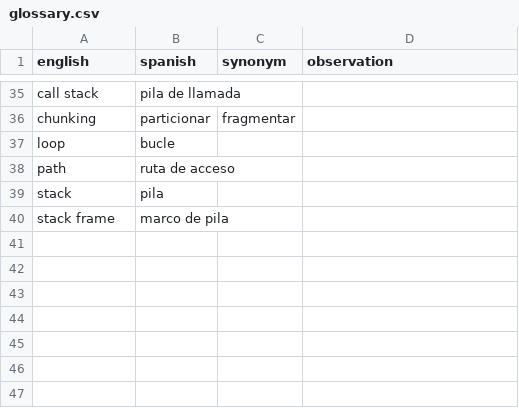
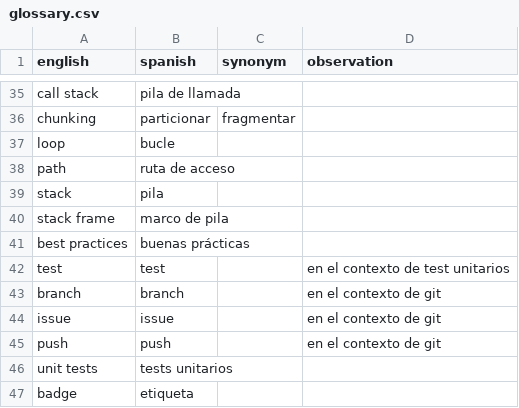
Before and after one commit to ropensci-review-tools/glossary, a CSV file: glossary.csv, drawn as a sheet; only a part is shown, gaps mark what is left out; the diff names each change by its address in the sheet, - before the commit and + after, or states it on an @@ line.

Commit message:
Propose new terms to glossary

```diff
--- a/glossary.csv
+++ b/glossary.csv
+row 41: best practices | buenas prácticas
+row 42: test | test |  | en el contexto de test unitarios
+row 43: branch | branch |  | en el contexto de git
+row 44: issue | issue |  | en el contexto de git
+row 45: push | push |  | en el contexto de git
+row 46: unit tests | tests unitarios
+row 47: badge | etiqueta
```
